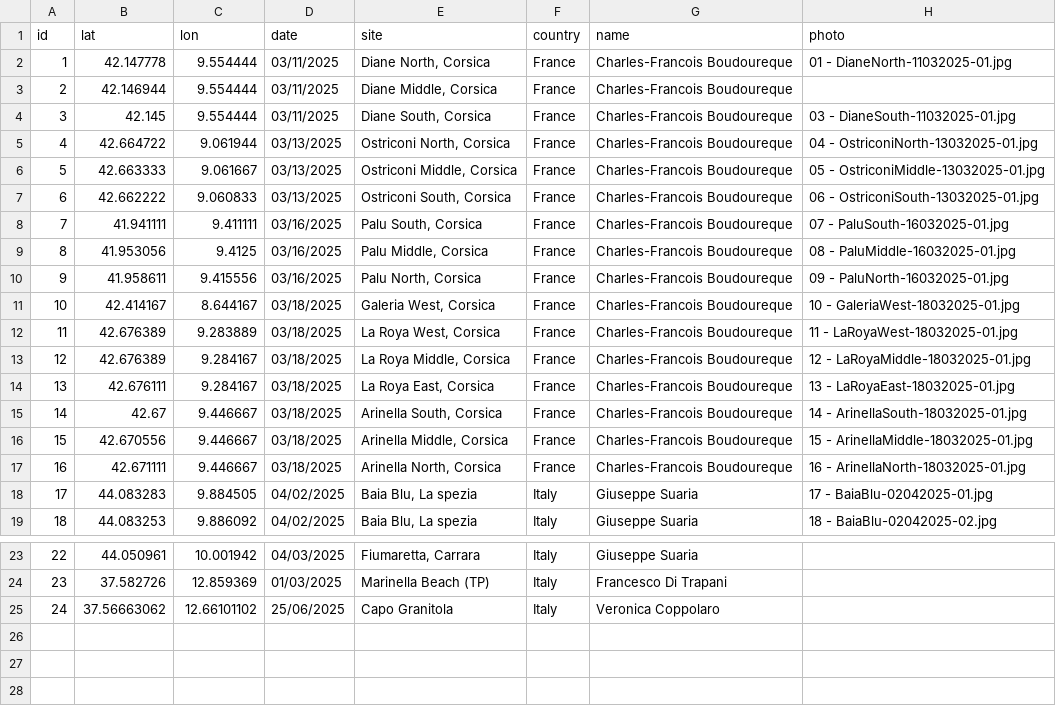
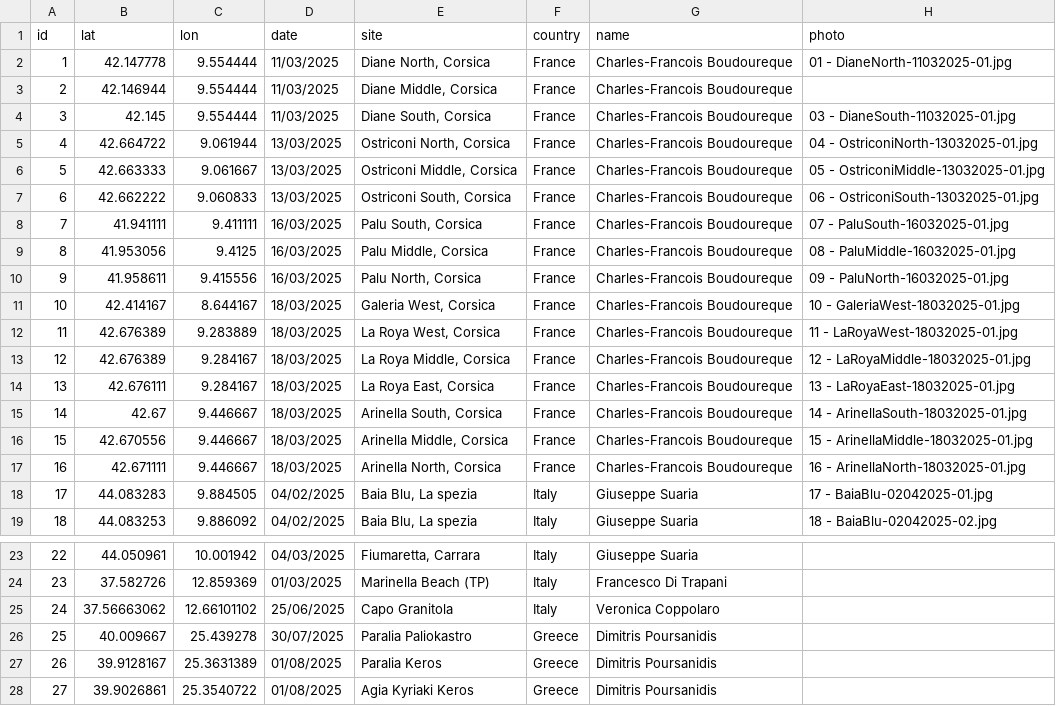
Before and after one commit to costavale/Netpune-Balls, a CSV file: data/marked_points.csv, drawn as a sheet; only a part is shown, gaps mark what is left out.

Commit message:
update sampling points; fix date visualization

```diff
--- a/data/marked_points.csv
+++ b/data/marked_points.csv
@@ -1,18 +1,18 @@
 id,lat,lon,date,site,country,name,photo
-1,42.147778,9.554444,03/11/2025,"Diane North, Corsica",France,Charles-Francois Boudoureque,01 - DianeNorth-11032025-01.jpg
-2,42.146944,9.554444,03/11/2025,"Diane Middle, Corsica",France,Charles-Francois Boudoureque,
-3,42.145,9.554444,03/11/2025,"Diane South, Corsica",France,Charles-Francois Boudoureque,03 - DianeSouth-11032025-01.jpg
-4,42.664722,9.061944,03/13/2025,"Ostriconi North, Corsica",France,Charles-Francois Boudoureque,04 - OstriconiNorth-13032025-01.jpg
-5,42.663333,9.061667,03/13/2025,"Ostriconi Middle, Corsica",France,Charles-Francois Boudoureque,05 - OstriconiMiddle-13032025-01.jpg
-6,42.662222,9.060833,03/13/2025,"Ostriconi South, Corsica",France,Charles-Francois Boudoureque,06 - OstriconiSouth-13032025-01.jpg
-7,41.941111,9.411111,03/16/2025,"Palu South, Corsica",France,Charles-Francois Boudoureque,07 - PaluSouth-16032025-01.jpg
-8,41.953056,9.4125,03/16/2025,"Palu Middle, Corsica",France,Charles-Francois Boudoureque,08 - PaluMiddle-16032025-01.jpg
-9,41.958611,9.415556,03/16/2025,"Palu North, Corsica",France,Charles-Francois Boudoureque,09 - PaluNorth-16032025-01.jpg
-10,42.414167,8.644167,03/18/2025,"Galeria West, Corsica",France,Charles-Francois Boudoureque,10 - GaleriaWest-18032025-01.jpg
-11,42.676389,9.283889,03/18/2025,"La Roya West, Corsica",France,Charles-Francois Boudoureque,11 - LaRoyaWest-18032025-01.jpg
-12,42.676389,9.284167,03/18/2025,"La Roya Middle, Corsica",France,Charles-Francois Boudoureque,12 - LaRoyaMiddle-18032025-01.jpg
-13,42.676111,9.284167,03/18/2025,"La Roya East, Corsica",France,Charles-Francois Boudoureque,13 - LaRoyaEast-18032025-01.jpg
-14,42.67,9.446667,03/18/2025,"Arinella South, Corsica",France,Charles-Francois Boudoureque,14 - ArinellaSouth-18032025-01.jpg
-15,42.670556,9.446667,03/18/2025,"Arinella Middle, Corsica ",France,Charles-Francois Boudoureque,15 - ArinellaMiddle-18032025-01.jpg
-16,42.671111,9.446667,03/18/2025,"Arinella North, Corsica",France,Charles-Francois Boudoureque,16 - ArinellaNorth-18032025-01.jpg
+1,42.147778,9.554444,11/03/2025,"Diane North, Corsica",France,Charles-Francois Boudoureque,01 - DianeNorth-11032025-01.jpg
+2,42.146944,9.554444,11/03/2025,"Diane Middle, Corsica",France,Charles-Francois Boudoureque,
+3,42.145,9.554444,11/03/2025,"Diane South, Corsica",France,Charles-Francois Boudoureque,03 - DianeSouth-11032025-01.jpg
+4,42.664722,9.061944,13/03/2025,"Ostriconi North, Corsica",France,Charles-Francois Boudoureque,04 - OstriconiNorth-13032025-01.jpg
+5,42.663333,9.061667,13/03/2025,"Ostriconi Middle, Corsica",France,Charles-Francois Boudoureque,05 - OstriconiMiddle-13032025-01.jpg
+6,42.662222,9.060833,13/03/2025,"Ostriconi South, Corsica",France,Charles-Francois Boudoureque,06 - OstriconiSouth-13032025-01.jpg
+7,41.941111,9.411111,16/03/2025,"Palu South, Corsica",France,Charles-Francois Boudoureque,07 - PaluSouth-16032025-01.jpg
+8,41.953056,9.4125,16/03/2025,"Palu Middle, Corsica",France,Charles-Francois Boudoureque,08 - PaluMiddle-16032025-01.jpg
+9,41.958611,9.415556,16/03/2025,"Palu North, Corsica",France,Charles-Francois Boudoureque,09 - PaluNorth-16032025-01.jpg
+10,42.414167,8.644167,18/03/2025,"Galeria West, Corsica",France,Charles-Francois Boudoureque,10 - GaleriaWest-18032025-01.jpg
+11,42.676389,9.283889,18/03/2025,"La Roya West, Corsica",France,Charles-Francois Boudoureque,11 - LaRoyaWest-18032025-01.jpg
+12,42.676389,9.284167,18/03/2025,"La Roya Middle, Corsica",France,Charles-Francois Boudoureque,12 - LaRoyaMiddle-18032025-01.jpg
+13,42.676111,9.284167,18/03/2025,"La Roya East, Corsica",France,Charles-Francois Boudoureque,13 - LaRoyaEast-18032025-01.jpg
+14,42.67,9.446667,18/03/2025,"Arinella South, Corsica",France,Charles-Francois Boudoureque,14 - ArinellaSouth-18032025-01.jpg
+15,42.670556,9.446667,18/03/2025,"Arinella Middle, Corsica ",France,Charles-Francois Boudoureque,15 - ArinellaMiddle-18032025-01.jpg
+16,42.671111,9.446667,18/03/2025,"Arinella North, Corsica",France,Charles-Francois Boudoureque,16 - ArinellaNorth-18032025-01.jpg
 17,44.083283,9.884505,04/02/2025,"Baia Blu, La spezia",Italy,Giuseppe Suaria,17 - BaiaBlu-02042025-01.jpg
@@ -25 +25,4 @@
 24,37.56663062,12.66101102,25/06/2025,Capo Granitola,Italy,Veronica Coppolaro,
+25,40.009667,25.439278,30/07/2025,Paralia Paliokastro,Greece,Dimitris Poursanidis,
+26,39.9128167,25.3631389,01/08/2025,Paralia Keros,Greece,Dimitris Poursanidis,
+27,39.9026861,25.3540722,01/08/2025,Agia Kyriaki Keros,Greece,Dimitris Poursanidis,
```
Also changed, not shown: 1 other file.
